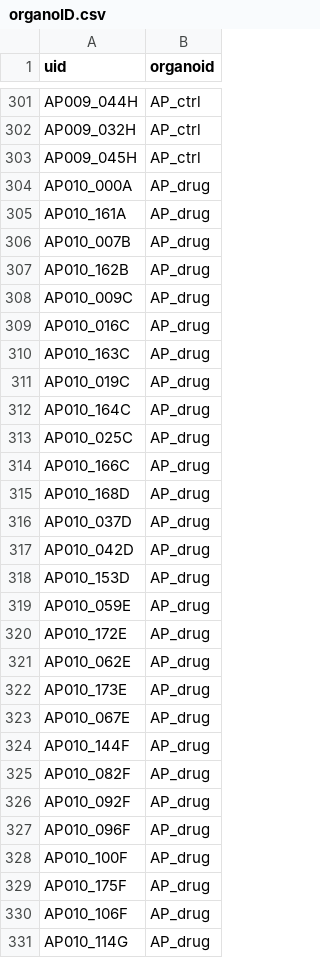
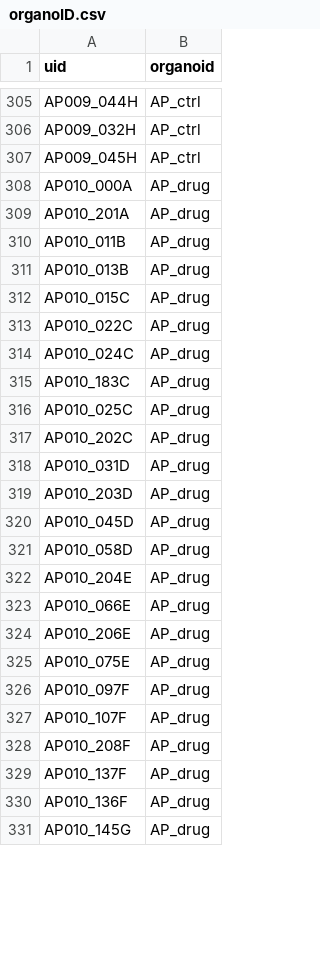
Before and after one commit to JoseGuzman/minibrain, a CSV file: DataSets/organoID.csv, drawn as a sheet; only a part is shown, gaps mark what is left out; the diff covers the shown part only.

```diff
--- a/DataSets/organoID.csv
+++ b/DataSets/organoID.csv
@@ -304,28 +308,24 @@ AP009_045H,AP_ctrl
 AP010_000A,AP_drug
-AP010_161A,AP_drug
-AP010_007B,AP_drug
-AP010_162B,AP_drug
-AP010_009C,AP_drug
-AP010_016C,AP_drug
-AP010_163C,AP_drug
-AP010_019C,AP_drug
-AP010_164C,AP_drug
+AP010_201A,AP_drug
+AP010_011B,AP_drug
+AP010_013B,AP_drug
+AP010_015C,AP_drug
+AP010_022C,AP_drug
+AP010_024C,AP_drug
+AP010_183C,AP_drug
 AP010_025C,AP_drug
-AP010_166C,AP_drug
-AP010_168D,AP_drug
-AP010_037D,AP_drug
-AP010_042D,AP_drug
-AP010_153D,AP_drug
-AP010_059E,AP_drug
-AP010_172E,AP_drug
-AP010_062E,AP_drug
-AP010_173E,AP_drug
-AP010_067E,AP_drug
-AP010_144F,AP_drug
-AP010_082F,AP_drug
-AP010_092F,AP_drug
-AP010_096F,AP_drug
-AP010_100F,AP_drug
-AP010_175F,AP_drug
-AP010_106F,AP_drug
-AP010_114G,AP_drug
+AP010_202C,AP_drug
+AP010_031D,AP_drug
+AP010_203D,AP_drug
+AP010_045D,AP_drug
+AP010_058D,AP_drug
+AP010_204E,AP_drug
+AP010_066E,AP_drug
+AP010_206E,AP_drug
+AP010_075E,AP_drug
+AP010_097F,AP_drug
+AP010_107F,AP_drug
+AP010_208F,AP_drug
+AP010_137F,AP_drug
+AP010_136F,AP_drug
+AP010_145G,AP_drug
```
Also changed, not shown: 4 added rows and 2 edited cells elsewhere in this file, DataSets/spikes.csv, DataSets/waveforms.csv, 1 other file.
